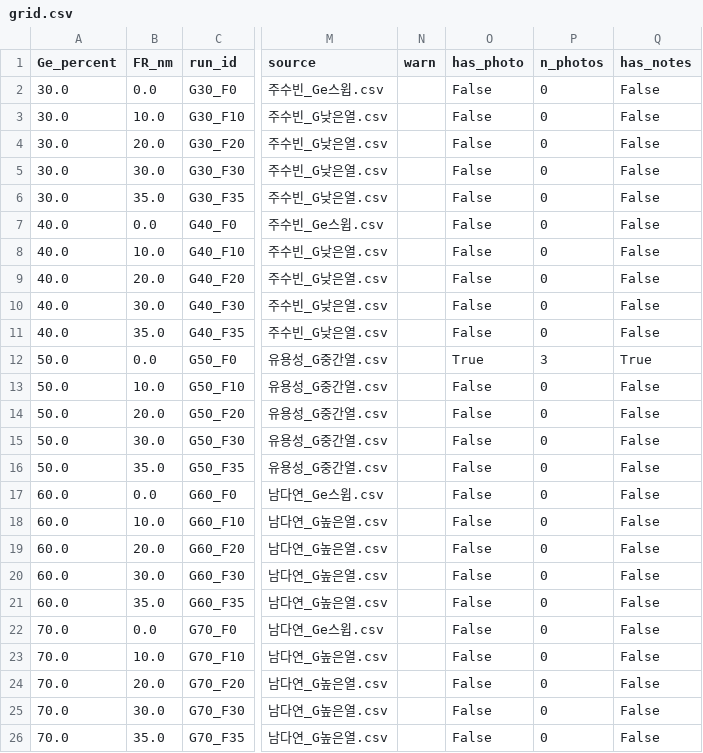
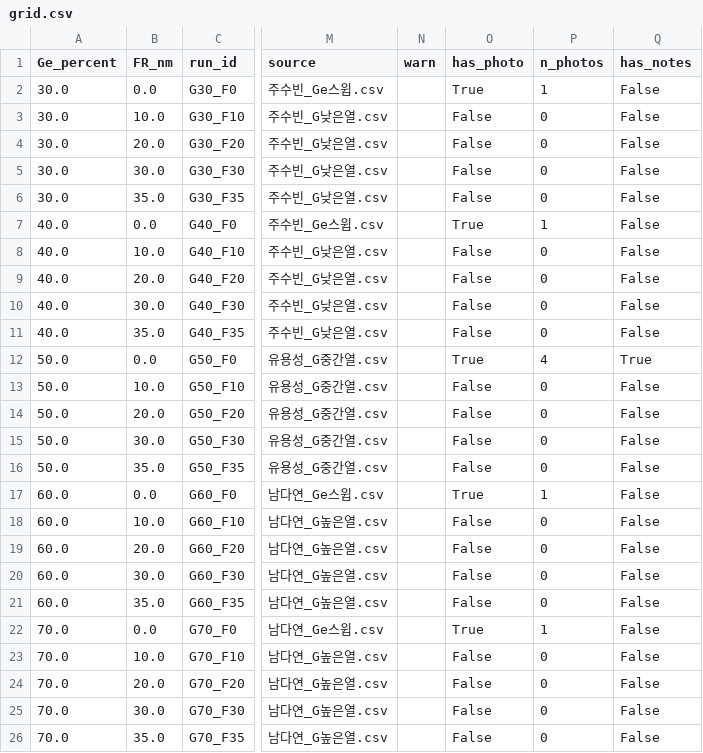
Before and after one commit to ryu980920/Share, a CSV file: analysis/grid.csv, drawn as a sheet; only a part is shown, gaps mark what is left out; the diff names each change by its address in the sheet, - before the commit and + after, or states it on an @@ line.

```diff
--- a/analysis/grid.csv
+++ b/analysis/grid.csv
-O2 (has_photo): False
+O2 (has_photo): True
-P2 (n_photos): 0
+P2 (n_photos): 1
-O7 (has_photo): False
+O7 (has_photo): True
-P7 (n_photos): 0
+P7 (n_photos): 1
-P12 (n_photos): 3
+P12 (n_photos): 4
-O17 (has_photo): False
+O17 (has_photo): True
-P17 (n_photos): 0
+P17 (n_photos): 1
-O22 (has_photo): False
+O22 (has_photo): True
-P22 (n_photos): 0
+P22 (n_photos): 1
```
Also changed, not shown: 2 other files.
